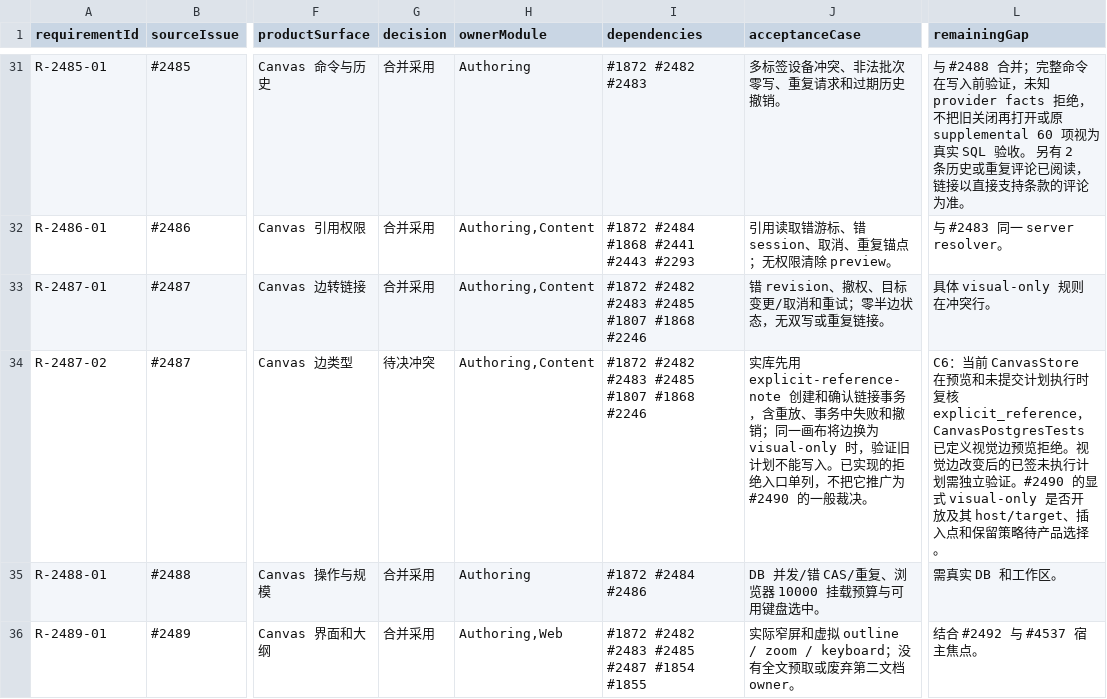
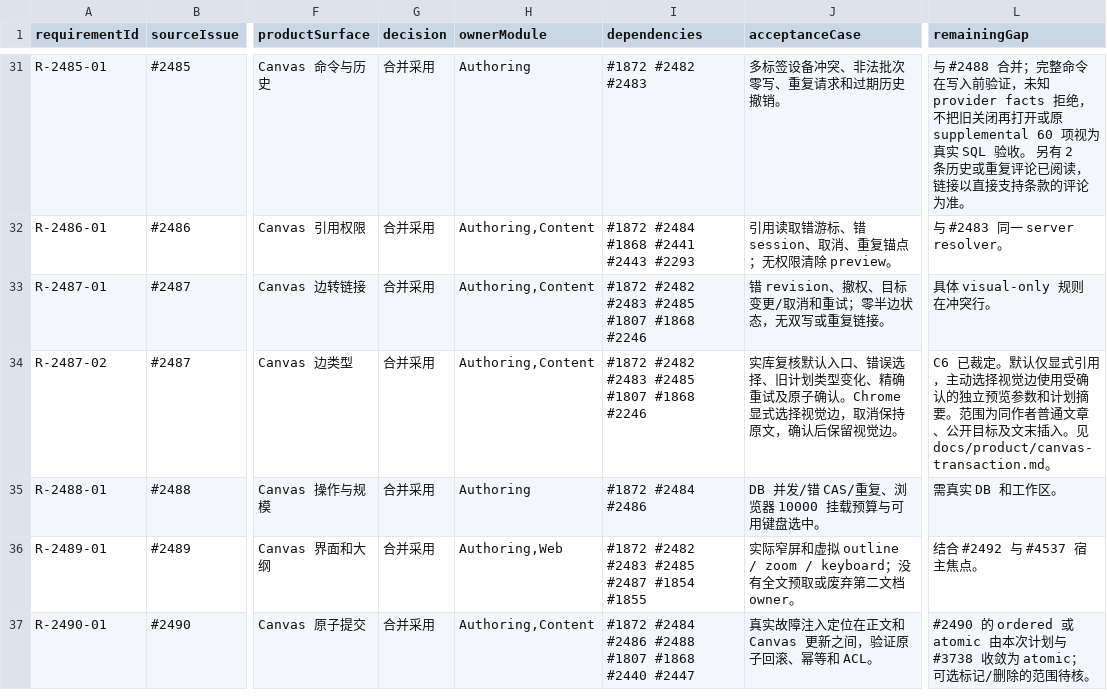
Before and after one commit to Ozwasyd/FsusBlog, a TSV file: docs/issues/review-2451-2519.tsv, drawn as a sheet; only a part is shown, gaps mark what is left out; the shorter side is filled out with more unchanged rows; the diff names each change by its address in the sheet, - before the commit and + after, or states it on an @@ line.

Commit message:
Convert explicitly selected visual Canvas connections atomically

```diff
--- a/docs/issues/review-2451-2519.tsv
+++ b/docs/issues/review-2451-2519.tsv
-G34 (decision): 待决冲突
+G34 (decision): 合并采用
-J34 (acceptanceCase): 实库先用 explicit-reference-note 创建和确认链接事务，含重放、事务中失败和撤销；同一画布将边换为 visual-only 时，验证旧计划不能写入。已实现的拒绝入口单列，不把它推广为 #2490 的一般裁决。
+J34 (acceptanceCase): 实库复核默认入口、错误选择、旧计划类型变化、精确重试及原子确认。Chrome 显式选择视觉边，取消保持原文，确认后保留视觉边。
-L34 (remainingGap): C6：当前 CanvasStore 在预览和未提交计划执行时复核 explicit_reference，CanvasPostgresTests 已定义视觉边预览拒绝。视觉边改变后的已签未执行计划需独立验证。#2490 的显式 visual-only 是否开放及其 host/target、插入点和保留策略待产品选择。
+L34 (remainingGap): C6 已裁定。默认仅显式引用，主动选择视觉边使用受确认的独立预览参数和计划摘要。范围为同作者普通文章、公开目标及文末插入。见 docs/product/canvas-transaction.md。
```
Also changed, not shown: docs/issues/risk-scope.tsv, 9 other files.
